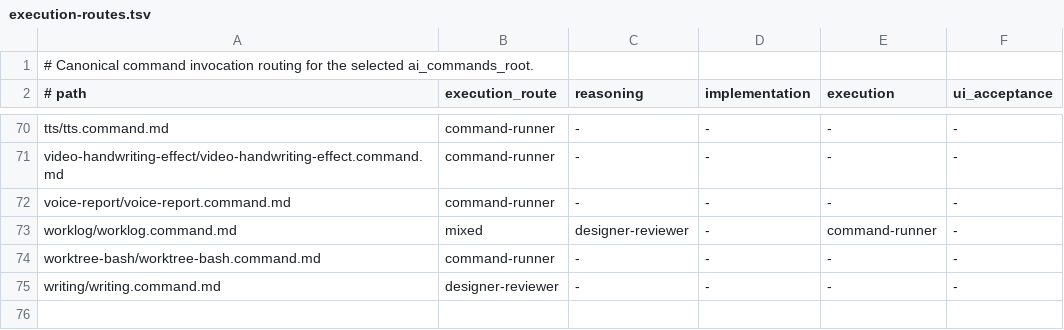
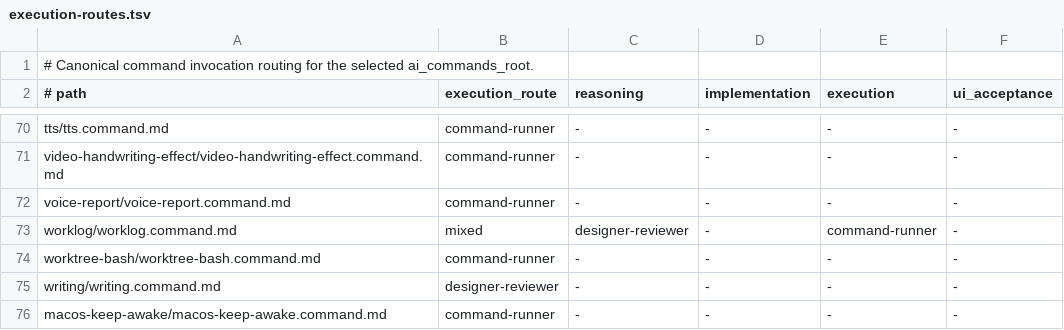
Before and after one commit to starodubtsevconsulting/ai-fleas, a TSV file: ai-commands/execution-routes.tsv, drawn as a sheet; only a part is shown, gaps mark what is left out.

Commit message:
Add Keep Awake macOS UI and unsigned preview packaging (#417)
* Add Keep Awake macOS UI and standalone unsigned preview packaging

* Align Keep Awake preview metadata and sanitize lifecycle evidence

```diff
--- a/ai-commands/execution-routes.tsv
+++ b/ai-commands/execution-routes.tsv
@@ -75 +75,2 @@ worktree-bash/worktree-bash.command.md	command-runner	-	-	-	-
 writing/writing.command.md	designer-reviewer	-	-	-	-
+macos-keep-awake/macos-keep-awake.command.md	command-runner	-	-	-	-
```
Also changed, not shown: 23 other files.
